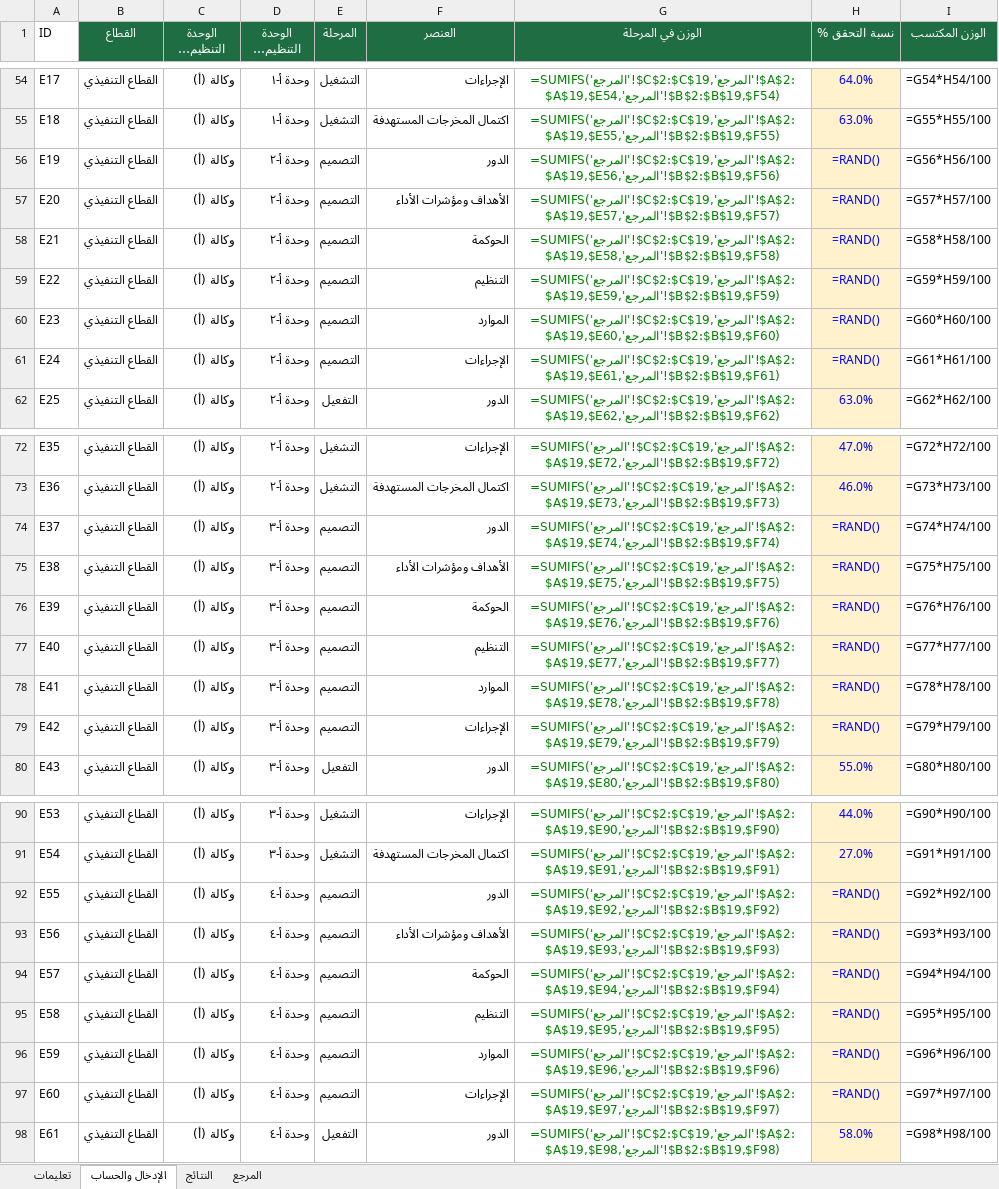
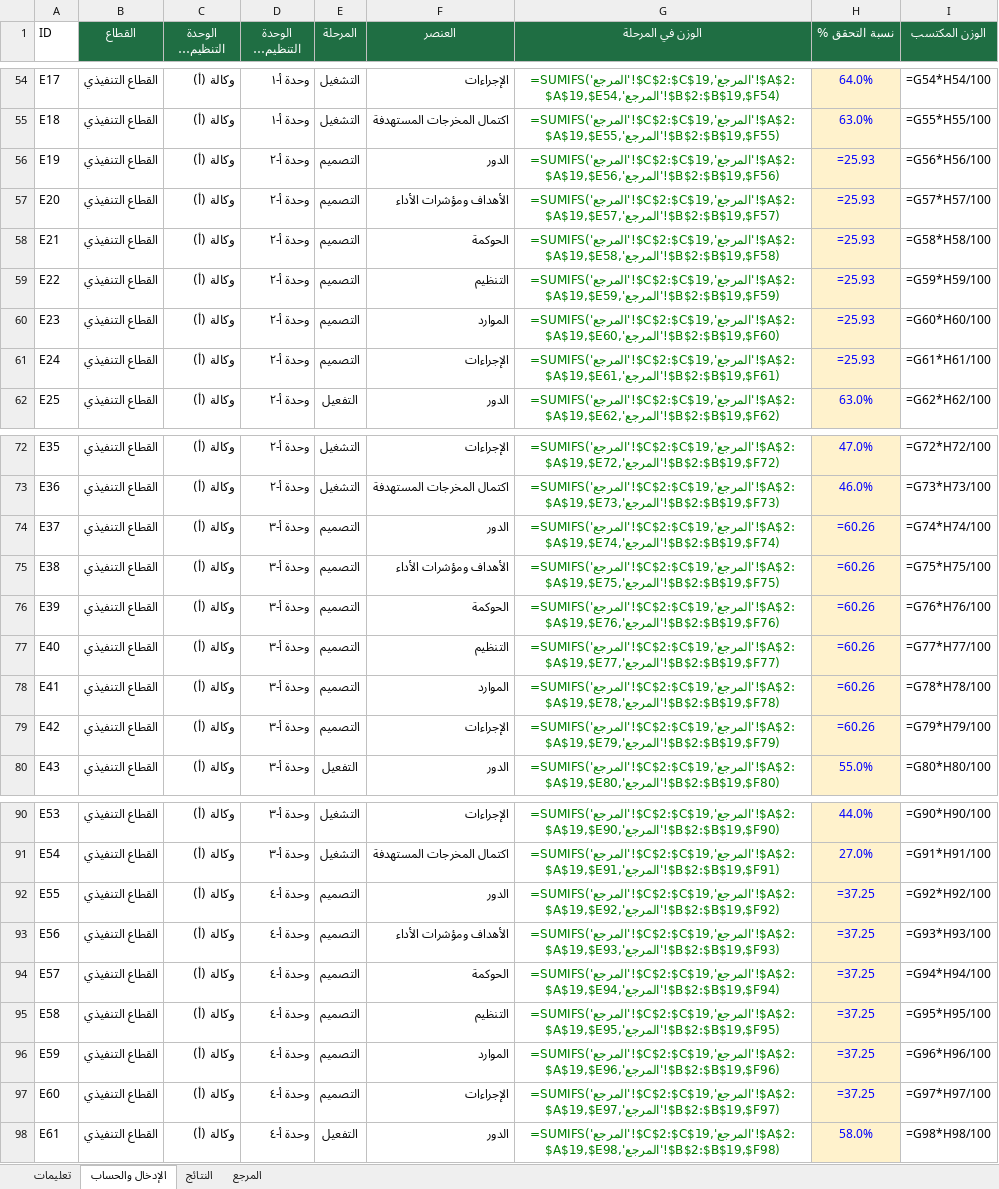
Before and after one commit to moath1777/momma, an Excel workbook: public/النموذج_التشغيلي_موحد_النسب.xlsx, sheet الإدخال والحساب, drawn as a sheet; only a part is shown, gaps mark what is left out; long unchanged cells end in …; values as stored, in another font and other column widths than the file's, no borders; formulas are shown in place of their values; the diff covers the shown part only; the diff names each change by its address in the sheet, - before the commit and + after, or states it on an @@ line.

Commit message:
Fix percentage normalization data

```diff
--- a/public/النموذج_التشغيلي_موحد_النسب.xlsx (sheet الإدخال والحساب)
+++ b/public/النموذج_التشغيلي_موحد_النسب.xlsx (sheet الإدخال والحساب)
-H56:H61 (نسبة التحقق %): =RAND()
+H56:H61 (نسبة التحقق %): =25.93
-H74:H79 (نسبة التحقق %): =RAND()
+H74:H79 (نسبة التحقق %): =60.26
-H92:H97 (نسبة التحقق %): =RAND()
+H92:H97 (نسبة التحقق %): =37.25
```
Also changed, not shown: 65 edited cells elsewhere in this sheet, 1 other file.
